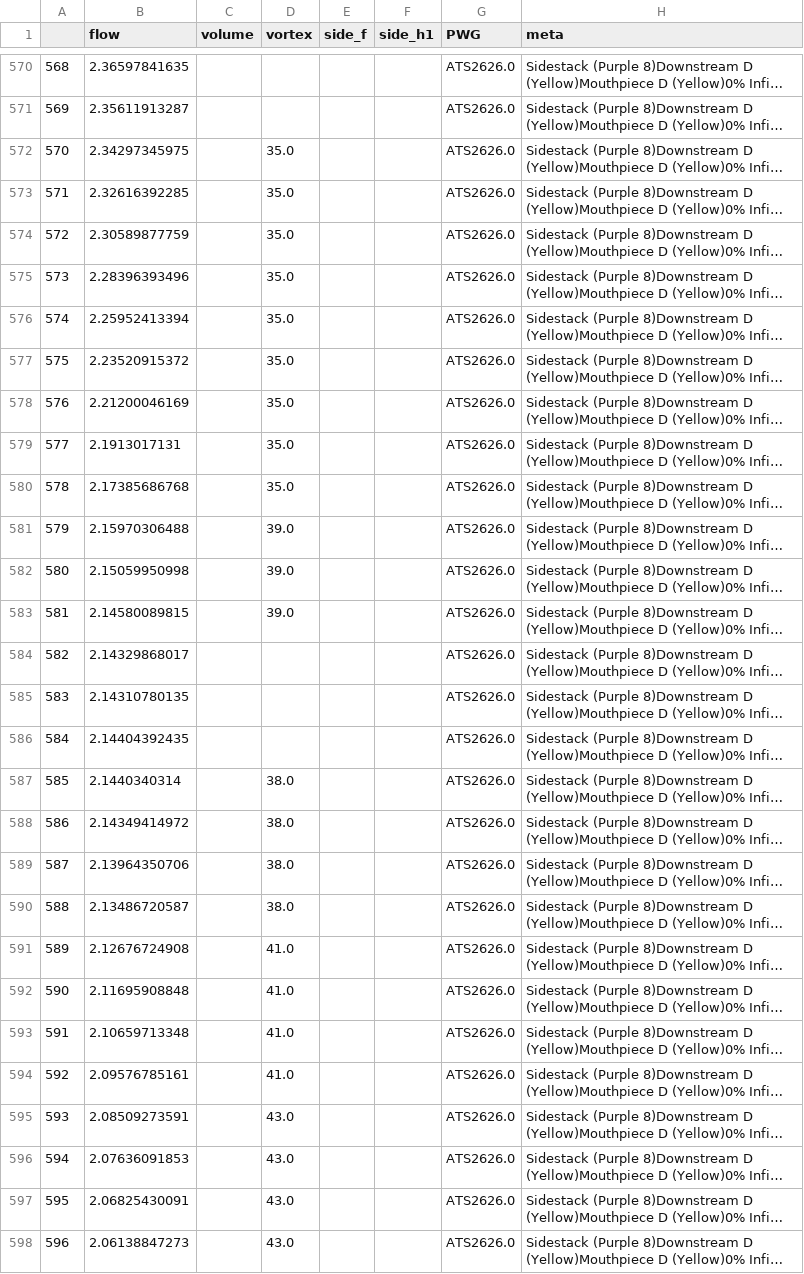
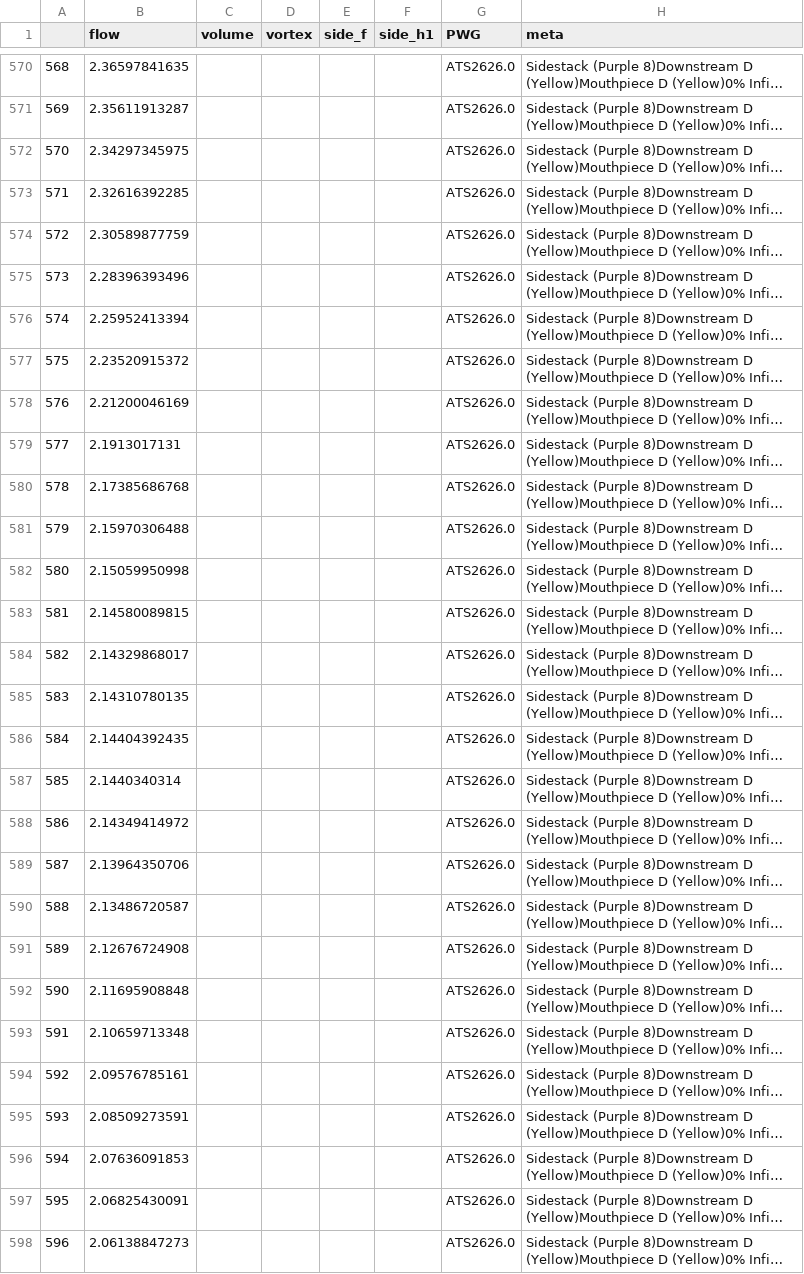
Before and after one commit to SMU-Ubicomp-Lab/OpenSpirometryAnalysis, a CSV file: Results/1464282278.323511.wav.csv, drawn as a sheet; only a part is shown, gaps mark what is left out; long unchanged cells end in …; the diff covers the shown part only; the diff names each change by its address in the sheet, - before the commit and + after, or states it on an @@ line.

```diff
--- a/Results/1464282278.323511.wav.csv
+++ b/Results/1464282278.323511.wav.csv
-D572:D580 (vortex): 35.0
+D572:D580 (vortex): (empty)
-D581:D583 (vortex): 39.0
+D581:D583 (vortex): (empty)
-D587:D590 (vortex): 38.0
+D587:D590 (vortex): (empty)
-D591:D594 (vortex): 41.0
+D591:D594 (vortex): (empty)
-D595:D598 (vortex): 43.0
+D595:D598 (vortex): (empty)
```
Also changed, not shown: 131 edited cells elsewhere in this file, 2 other files.
